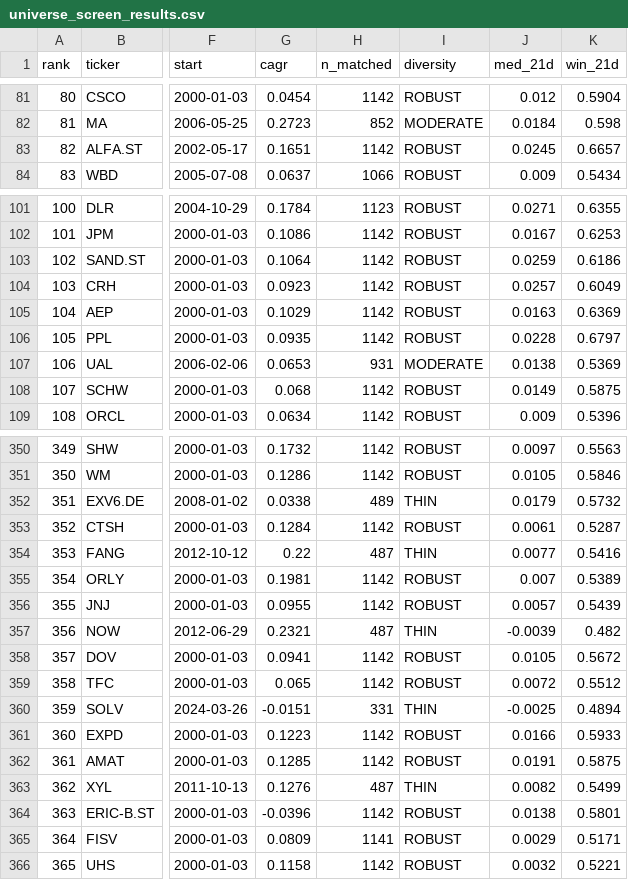
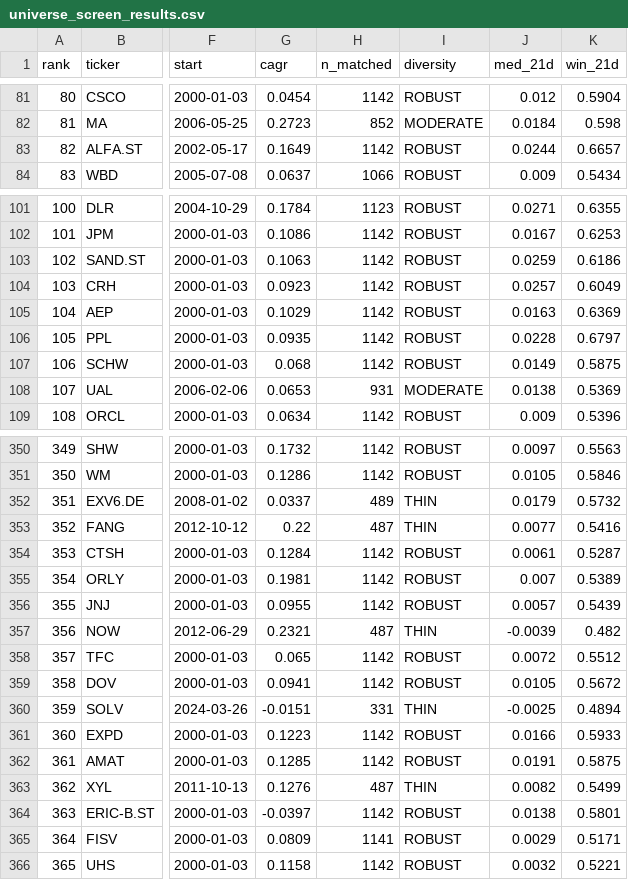
Before and after one commit to LukasGLars/asset_universe, a CSV file: universe_screen_results.csv, drawn as a sheet; only a part is shown, gaps mark what is left out; addresses are those after the commit; the diff covers the shown part only; the diff names each change by its address in the sheet, - before the commit and + after, or states it on an @@ line.

```diff
--- a/universe_screen_results.csv
+++ b/universe_screen_results.csv
-G83 (cagr): 0.1651
+G83 (cagr): 0.1649
-J83 (med_21d): 0.0245
+J83 (med_21d): 0.0244
-G103 (cagr): 0.1064
+G103 (cagr): 0.1063
@@ row 108 moved to row 107: 106 @@
@@ column A (rank) renumbered between rows 108 and 428 @@
-G352 (cagr): 0.0338
+G352 (cagr): 0.0337
@@ row 354 moved to row 353: 352 @@
@@ row 359 moved to row 358: 357 @@
-G364 (cagr): -0.0396
+G364 (cagr): -0.0397
```
Also changed, not shown: 12 moved rows and 24 edited cells elsewhere in this file, 1 other file.
